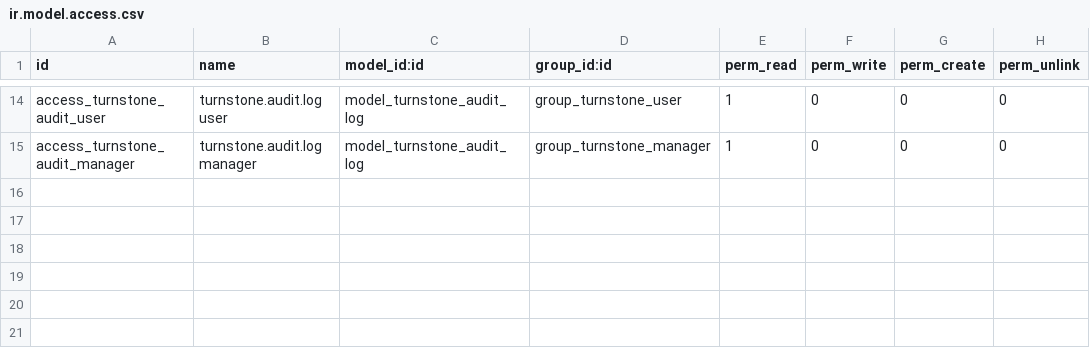
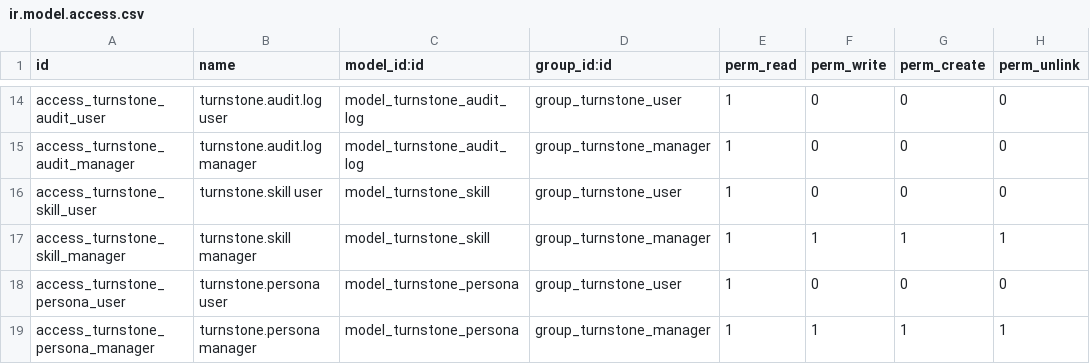
Before and after one commit to InfraManiacs/odoo_turnstone_integration, a CSV file: addons/turnstone_integration/security/ir.model.access.csv, drawn as a sheet; only a part is shown, gaps mark what is left out; the diff names each change by its address in the sheet, - before the commit and + after, or states it on an @@ line.

Commit message:
feat: pick skills and personas from a synced catalogue instead of typing them
Every skill and persona field was free text, so a typo became silent
misconfiguration — Turnstone answers "Skill not found or disabled" at
session-start, long after whoever typed it had moved on.

Each connection now caches the server's catalogue as turnstone.skill and
turnstone.persona records, and every such field is a relation. Sync
Catalogue pulls them; a successful Test Connection does it too. Upsert
rather than replace: a skill that disappears upstream is flagged
unavailable instead of deleted, so an agent still points at something
recognisable rather than quietly losing its skill.

Lists are filtered by session kind, and a mismatch is refused outright
rather than left to fail quietly at runtime. Same for pinning a model to
a coordinator, which the console create endpoint would silently ignore.

ON MULTIPLE SKILLS PER AGENT

Not supported, and the API does not say so clearly, so I tested it.
Both create endpoints declare `skill` as a string. Passing a LIST is
accepted with no error and then silently ignored — the workstream comes
back with skill_id "" and skill_version 0, i.e. no skill at all. A
comma-separated string is at least honest: "Skill not found or disabled:
kube-sre,market-snapshot".

So one skill per session is the real contract, and the model says so. An
agent can still reach further skills at runtime through Turnstone's own
`skills` tool — every skill here is activation: named — which is
Turnstone's mechanism for it, not something this module can compose up
front.

```diff
--- a/addons/turnstone_integration/security/ir.model.access.csv
+++ b/addons/turnstone_integration/security/ir.model.access.csv
+row 16: access_turnstone_skill_user | turnstone.skill user | model_turnstone_skill | group_turnstone_user | 1 | 0 | 0 | 0
+row 17: access_turnstone_skill_manager | turnstone.skill manager | model_turnstone_skill | group_turnstone_manager | 1 | 1 | 1 | 1
+row 18: access_turnstone_persona_user | turnstone.persona user | model_turnstone_persona | group_turnstone_user | 1 | 0 | 0 | 0
+row 19: access_turnstone_persona_manager | turnstone.persona manager | model_turnstone_persona | group_turnstone_manager | 1 | 1 | 1 | 1
```
Also changed, not shown: 10 other files.
